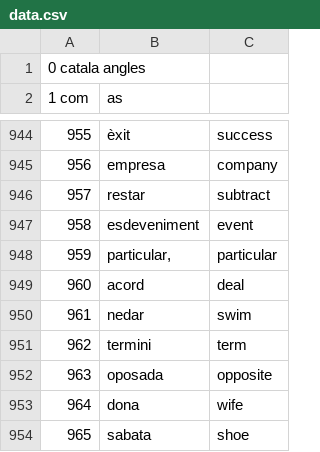
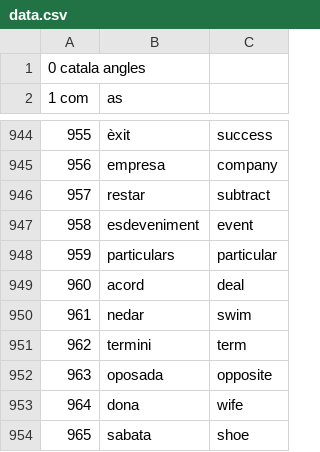
Before and after one commit to SuriSureda/aprenentatge_automatic_2223, a CSV file: Practica1/data/data.csv, drawn as a sheet; only a part is shown, gaps mark what is left out.

Commit message:
Practica

```diff
--- a/Practica1/data/data.csv
+++ b/Practica1/data/data.csv
@@ -947,3 +947,3 @@
 958 	esdeveniment 	event
-959 	particular, 	particular
+959 	particulars 	particular
 960 	acord 	deal
```
Also changed, not shown: 1 other file.
